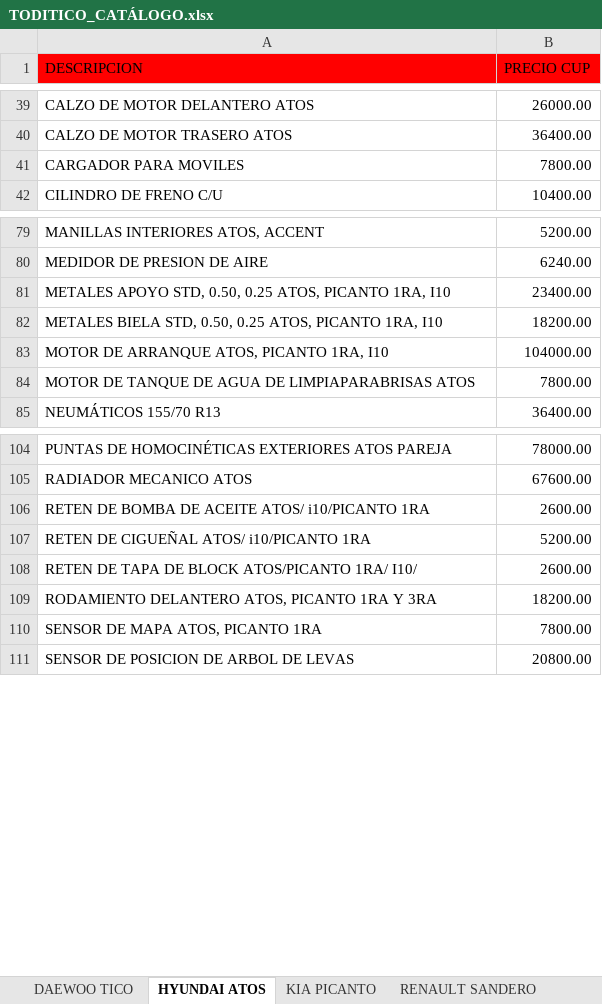
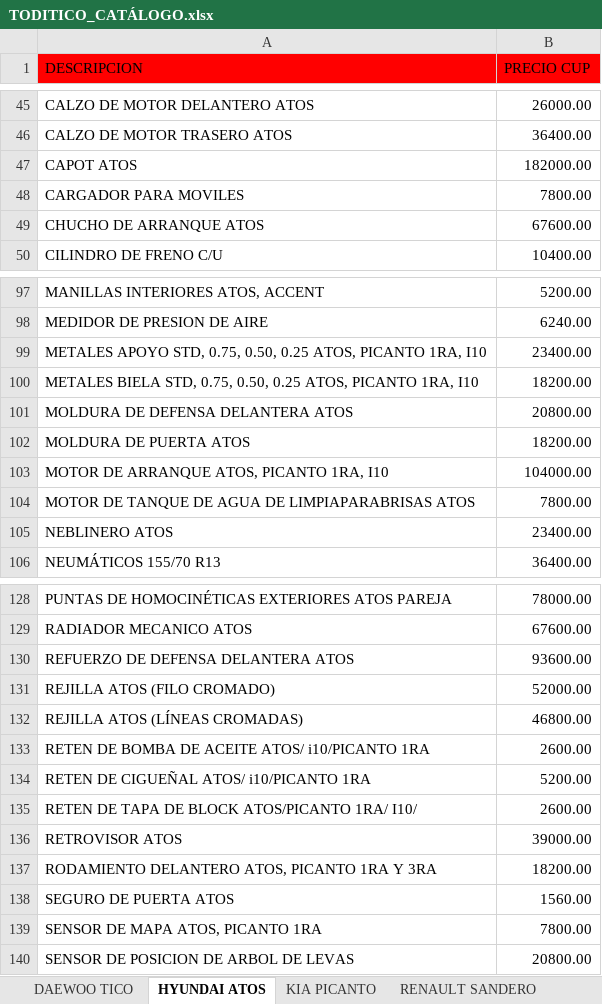
Before and after one commit to info-toditico/info-toditico.github.io, an Excel workbook: clientes/files/TODITICO_CATÁLOGO.xlsx, sheet HYUNDAI ATOS, drawn as a sheet; only a part is shown, gaps mark what is left out; values as stored, in another font and other column widths than the file's, no borders; addresses are those after the commit; the diff covers the shown part only; the diff names each change by its address in the sheet, - before the commit and + after, or states it on an @@ line.

```diff
--- a/clientes/files/TODITICO_CATÁLOGO.xlsx (sheet HYUNDAI ATOS)
+++ b/clientes/files/TODITICO_CATÁLOGO.xlsx (sheet HYUNDAI ATOS)
+row 47: CAPOT ATOS | 182000.00
+row 49: CHUCHO DE ARRANQUE ATOS | 67600.00
-A99 (DESCRIPCION): …APOYO STD, 0.50, 0.25…
+A99 (DESCRIPCION): …APOYO STD, 0.75, 0.50, 0.25…
-A100 (DESCRIPCION): …BIELA STD, 0.50, 0.25…
+A100 (DESCRIPCION): …BIELA STD, 0.75, 0.50, 0.25…
+row 101: MOLDURA DE DEFENSA DELANTERA ATOS | 20800.00
+row 102: MOLDURA DE PUERTA ATOS | 18200.00
+row 105: NEBLINERO ATOS | 23400.00
+row 130: REFUERZO DE DEFENSA DELANTERA ATOS | 93600.00
+row 131: REJILLA ATOS (FILO CROMADO) | 52000.00
+row 132: REJILLA ATOS (LÍNEAS CROMADAS) | 46800.00
+row 136: RETROVISOR ATOS | 39000.00
+row 138: SEGURO DE PUERTA ATOS | 1560.00
```
Also changed, not shown: 25 added rows and 2 edited cells elsewhere in this sheet, sheet RENAULT SANDERO, sheet KIA PICANTO, sheet ACEITES, LUBRICANTES Y OTROS, 1 other file.
